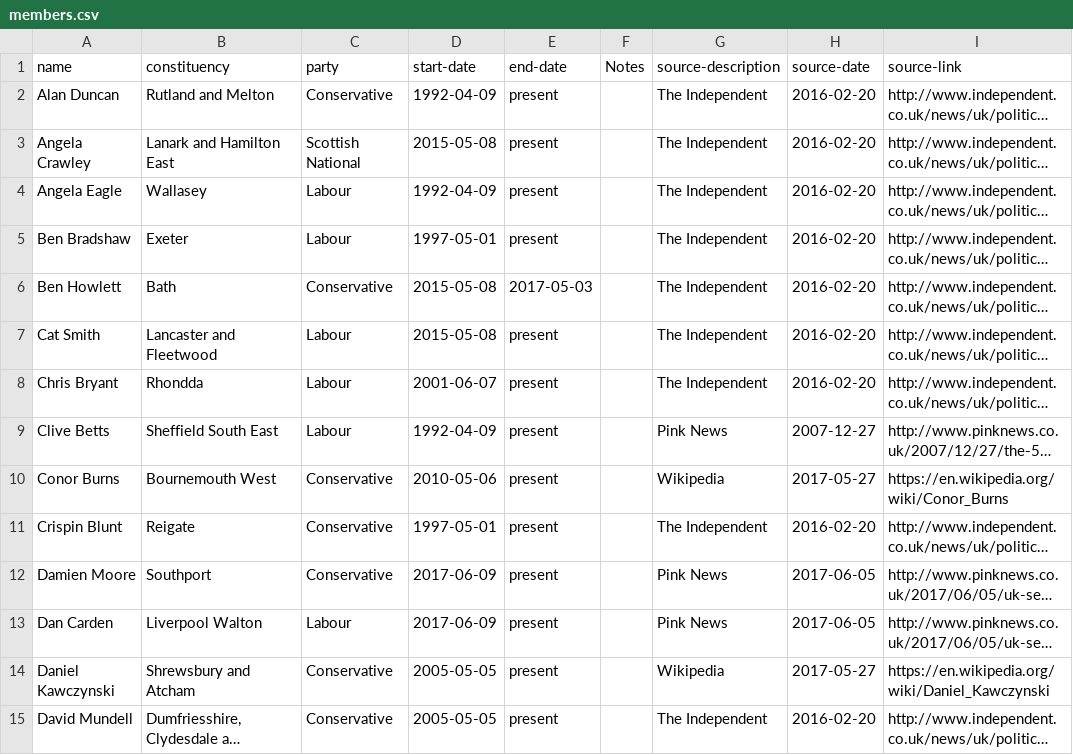
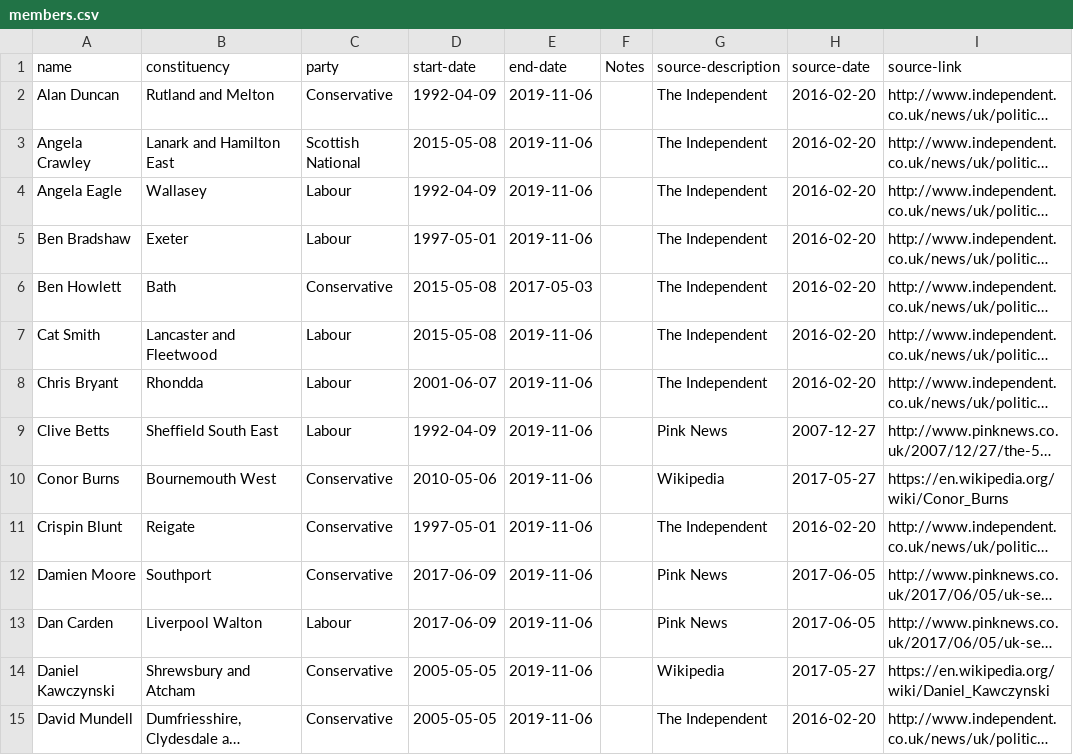
Before and after one commit to johnpeart/lgbt-mp, a CSV file: _data/members.csv, drawn as a sheet; only a part is shown; long unchanged cells end in …; the diff covers the shown part only; the diff names each change by its address in the sheet, - before the commit and + after, or states it on an @@ line.

Commit message:
Remove all MPs due to election
MPs cease to be members when Parliament dissolves for an election. All MPs who were sitting in the 2017 - 2019 Parliament are shown with end-dates of 2019-11-06; the day Parliament most recently dissolved.

```diff
--- a/_data/members.csv
+++ b/_data/members.csv
-E2:E5 (end-date): present
+E2:E5 (end-date): 2019-11-06
-E7:E15 (end-date): present
+E7:E15 (end-date): 2019-11-06
```
Also changed, not shown: 33 edited cells elsewhere in this file.
